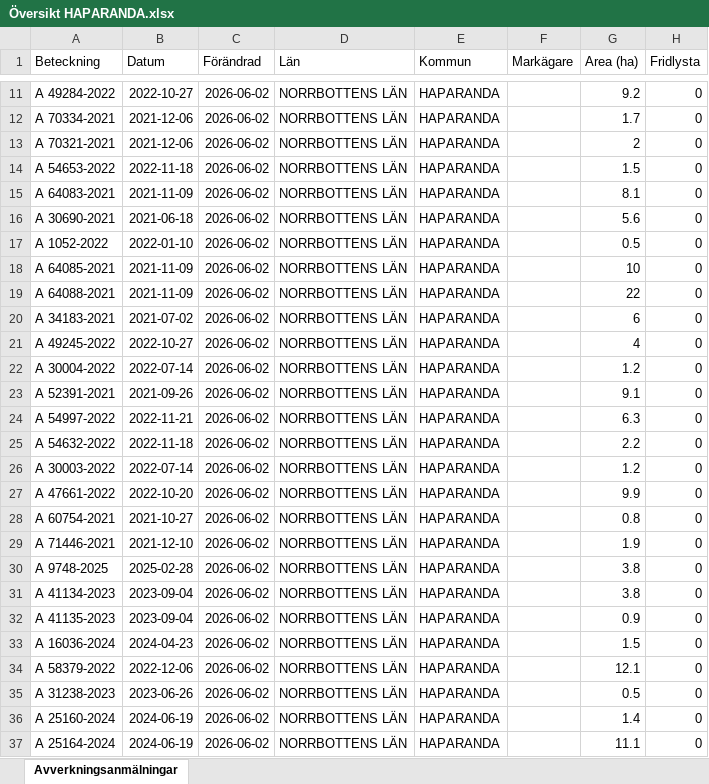
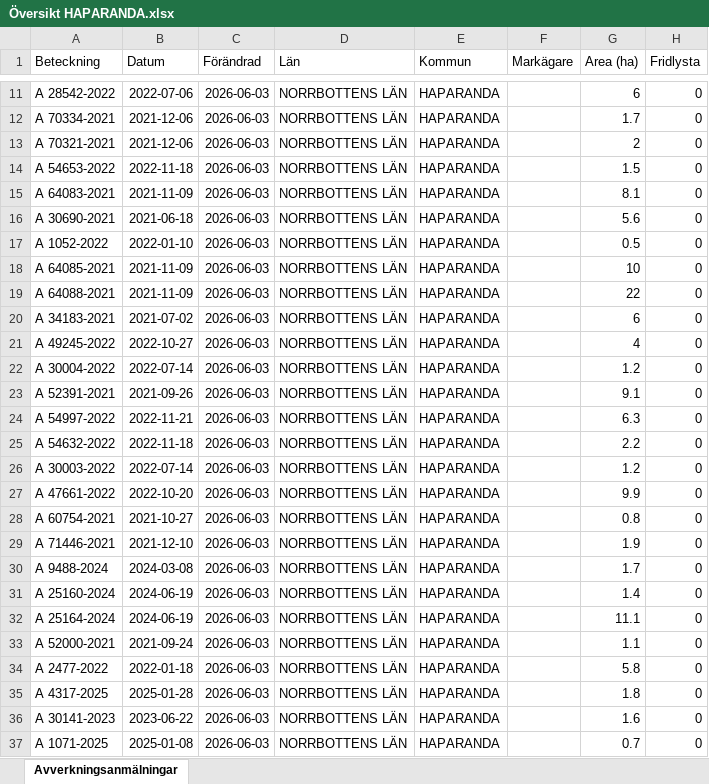
Before and after one commit to klasma/Logging_2583, an Excel workbook: Översikt HAPARANDA.xlsx, sheet Avverkningsanmälningar, drawn as a sheet; only a part is shown, gaps mark what is left out; values as stored, in another font and other column widths than the file's, no borders; the diff covers the shown part only; the diff names each change by its address in the sheet, - before the commit and + after, or states it on an @@ line.

```diff
--- a/Översikt HAPARANDA.xlsx (sheet Avverkningsanmälningar)
+++ b/Översikt HAPARANDA.xlsx (sheet Avverkningsanmälningar)
-A11 (Beteckning): A 49284-2022
+A11 (Beteckning): A 28542-2022
-B11 (Datum): 2022-10-27
+B11 (Datum): 2022-07-06
-C11:C37 (Förändrad): 2026-06-02
+C11:C37 (Förändrad): 2026-06-03
-G11 (Area (ha)): 9.2
+G11 (Area (ha)): 6
-A30 (Beteckning): A 9748-2025
+A30 (Beteckning): A 9488-2024
-B30 (Datum): 2025-02-28
+B30 (Datum): 2024-03-08
-G30 (Area (ha)): 3.8
+G30 (Area (ha)): 1.7
-A31 (Beteckning): A 41134-2023
+A31 (Beteckning): A 25160-2024
-B31:B32 (Datum): 2023-09-04
+B31:B32 (Datum): 2024-06-19
-G31 (Area (ha)): 3.8
+G31 (Area (ha)): 1.4
-A32 (Beteckning): A 41135-2023
+A32 (Beteckning): A 25164-2024
-G32 (Area (ha)): 0.9
+G32 (Area (ha)): 11.1
-A33 (Beteckning): A 16036-2024
+A33 (Beteckning): A 52000-2021
-B33 (Datum): 2024-04-23
+B33 (Datum): 2021-09-24
-G33 (Area (ha)): 1.5
+G33 (Area (ha)): 1.1
-A34 (Beteckning): A 58379-2022
+A34 (Beteckning): A 2477-2022
-B34 (Datum): 2022-12-06
+B34 (Datum): 2022-01-18
-G34 (Area (ha)): 12.1
+G34 (Area (ha)): 5.8
-A35 (Beteckning): A 31238-2023
+A35 (Beteckning): A 4317-2025
-B35 (Datum): 2023-06-26
+B35 (Datum): 2025-01-28
-G35 (Area (ha)): 0.5
+G35 (Area (ha)): 1.8
-A36 (Beteckning): A 25160-2024
+A36 (Beteckning): A 30141-2023
-B36 (Datum): 2024-06-19
+B36 (Datum): 2023-06-22
-G36 (Area (ha)): 1.4
+G36 (Area (ha)): 1.6
-A37 (Beteckning): A 25164-2024
+A37 (Beteckning): A 1071-2025
-B37 (Datum): 2024-06-19
+B37 (Datum): 2025-01-08
-G37 (Area (ha)): 11.1
+G37 (Area (ha)): 0.7
```
Also changed, not shown: 771 edited cells elsewhere in this sheet, artfynd/A 1855-2025 artfynd.xlsx, artfynd/A 31667-2021 artfynd.xlsx, 37 other files.
